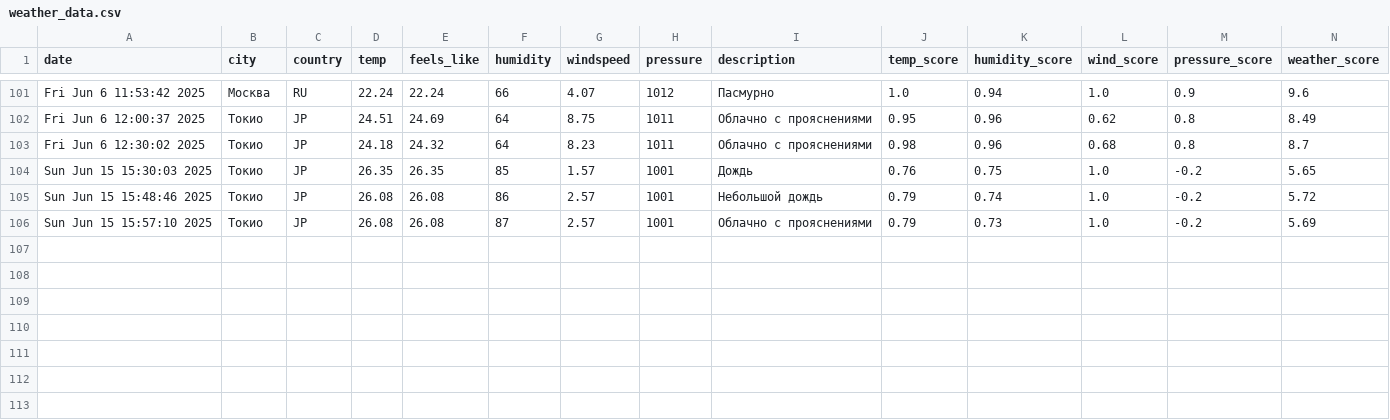
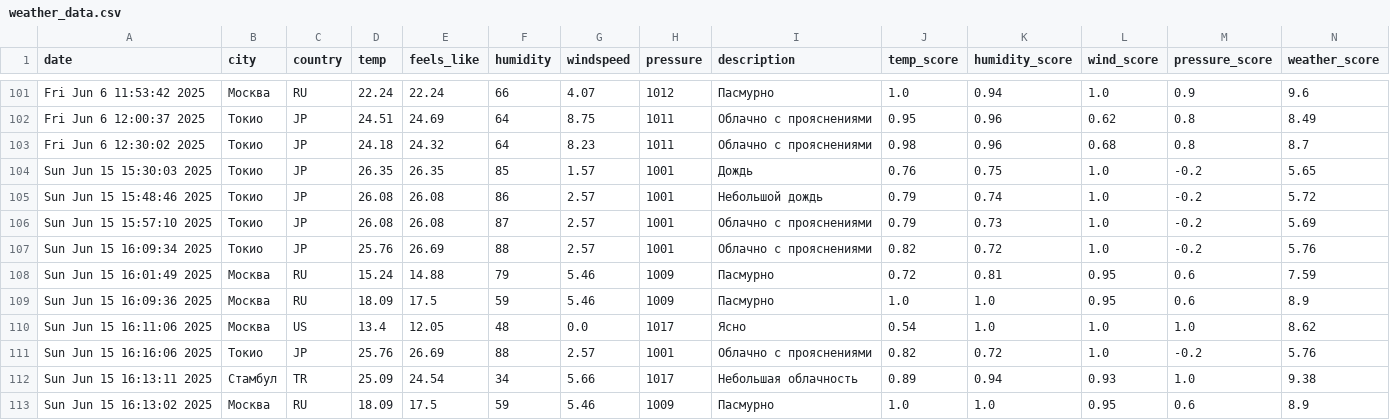
Before and after one commit to Harukazze/PythonProject, a CSV file: weather_data.csv, drawn as a sheet; only a part is shown, gaps mark what is left out; the diff names each change by its address in the sheet, - before the commit and + after, or states it on an @@ line.

```diff
--- a/weather_data.csv
+++ b/weather_data.csv
+row 107: Sun Jun 15 16:09:34 2025 | Токио | JP | 25.76 | 26.69 | 88 | 2.57 | 1001 | Облачно с прояснениями | 0.82 | 0.72 | 1.0 | -0.2 | 5.76
+row 108: Sun Jun 15 16:01:49 2025 | Москва | RU | 15.24 | 14.88 | 79 | 5.46 | 1009 | Пасмурно | 0.72 | 0.81 | 0.95 | 0.6 | 7.59
+row 109: Sun Jun 15 16:09:36 2025 | Москва | RU | 18.09 | 17.5 | 59 | 5.46 | 1009 | Пасмурно | 1.0 | 1.0 | 0.95 | 0.6 | 8.9
+row 110: Sun Jun 15 16:11:06 2025 | Москва | US | 13.4 | 12.05 | 48 | 0.0 | 1017 | Ясно | 0.54 | 1.0 | 1.0 | 1.0 | 8.62
+row 111: Sun Jun 15 16:16:06 2025 | Токио | JP | 25.76 | 26.69 | 88 | 2.57 | 1001 | Облачно с прояснениями | 0.82 | 0.72 | 1.0 | -0.2 | 5.76
+row 112: Sun Jun 15 16:13:11 2025 | Стамбул | TR | 25.09 | 24.54 | 34 | 5.66 | 1017 | Небольшая облачность | 0.89 | 0.94 | 0.93 | 1.0 | 9.38
+row 113: Sun Jun 15 16:13:02 2025 | Москва | RU | 18.09 | 17.5 | 59 | 5.46 | 1009 | Пасмурно | 1.0 | 1.0 | 0.95 | 0.6 | 8.9
```
Also changed, not shown: 4 other files.
